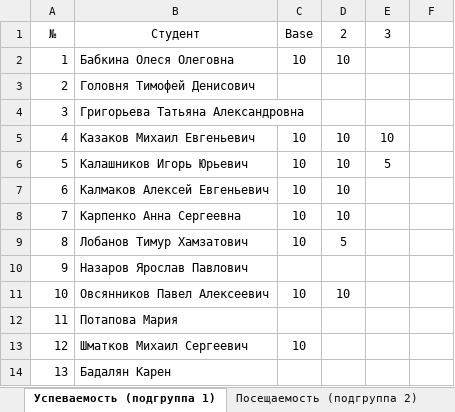
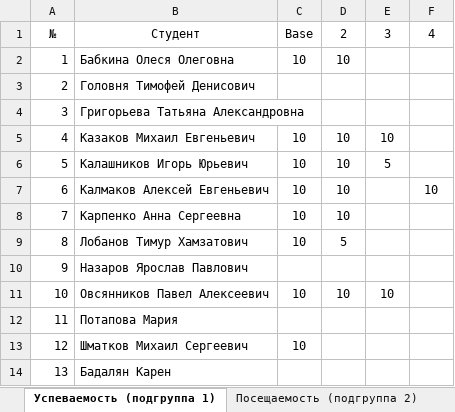
Before and after one commit to TheBandik/fundamentals-of-algorithmization-and-programming, an Excel workbook: Успеваемость_СО-ИП-21-1.xlsx, sheet Успеваемость (подгруппа 1), drawn as a sheet; values as stored, in another font and other column widths than the file's, no borders; the diff names each change by its address in the sheet, - before the commit and + after, or states it on an @@ line.

```diff
--- a/Успеваемость_СО-ИП-21-1.xlsx (sheet Успеваемость (подгруппа 1))
+++ b/Успеваемость_СО-ИП-21-1.xlsx (sheet Успеваемость (подгруппа 1))
-F1: (empty)
+F1: 4
-F7: (empty)
+F7: 10
-E11: (empty)
+E11: 10
```
Also changed, not shown: sheet Успеваемость (подгруппа 2), sheet Посещаемость (подгруппа 2), sheet Посещаемость (подгруппа 1).
